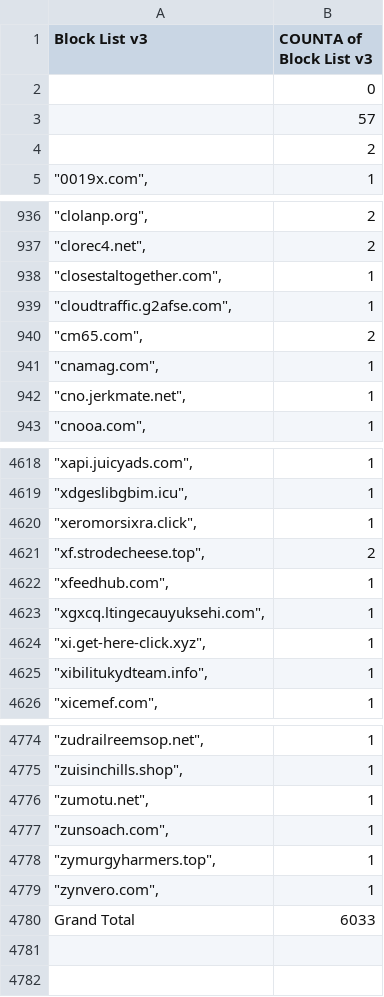
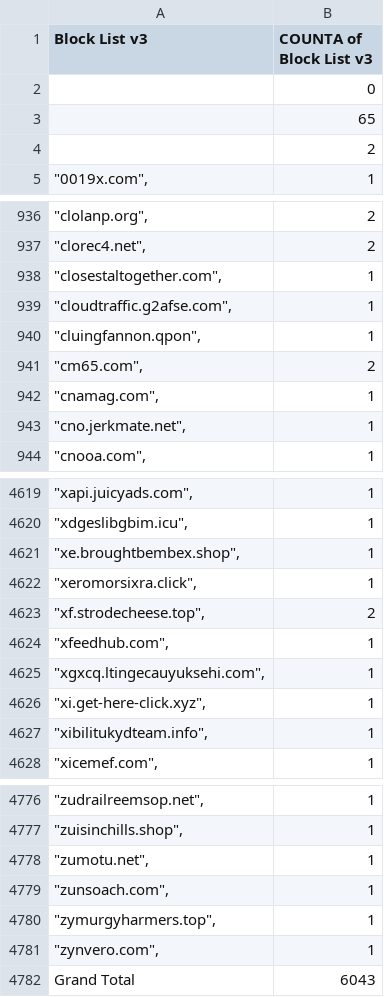
Before and after one commit to meganerasam/blocklist, a CSV file: blocklist.csv, drawn as a sheet; only a part is shown, gaps mark what is left out.

```diff
--- a/blocklist.csv
+++ b/blocklist.csv
@@ -2,3 +2,3 @@ Block List v3,COUNTA of Block List v3
 ,0
-,57
+,65
  ,2
@@ -939,2 +939,3 @@ Block List v3,COUNTA of Block List v3
 """cloudtraffic.g2afse.com"",",1
+"""cluingfannon.qpon"",",1
 """cm65.com"",",2
@@ -4619,2 +4620,3 @@ Block List v3,COUNTA of Block List v3
 """xdgeslibgbim.icu"",",1
+"""xe.broughtbembex.shop"",",1
 """xeromorsixra.click"",",1
@@ -4779,2 +4781,2 @@ Block List v3,COUNTA of Block List v3
 """zynvero.com"",",1
-Grand Total,6033
+Grand Total,6043
```
